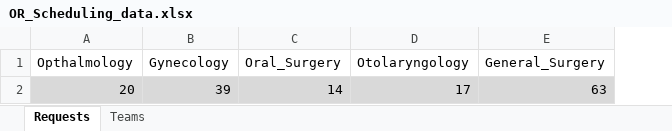
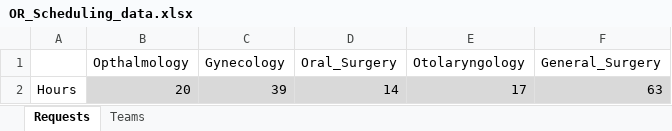
Before and after one commit to dan-a-iancu/airm, an Excel workbook: OR_Scheduling/OR_Scheduling_data.xlsx, sheet Requests, drawn as a sheet; values as stored, in another font and other column widths than the file's, no borders; the diff names each change by its address in the sheet, - before the commit and + after, or states it on an @@ line.

Commit message:
Added OR-Scheduling Data

```diff
--- a/OR_Scheduling/OR_Scheduling_data.xlsx (sheet Requests)
+++ b/OR_Scheduling/OR_Scheduling_data.xlsx (sheet Requests)
+column A, row 2: Hours
```
